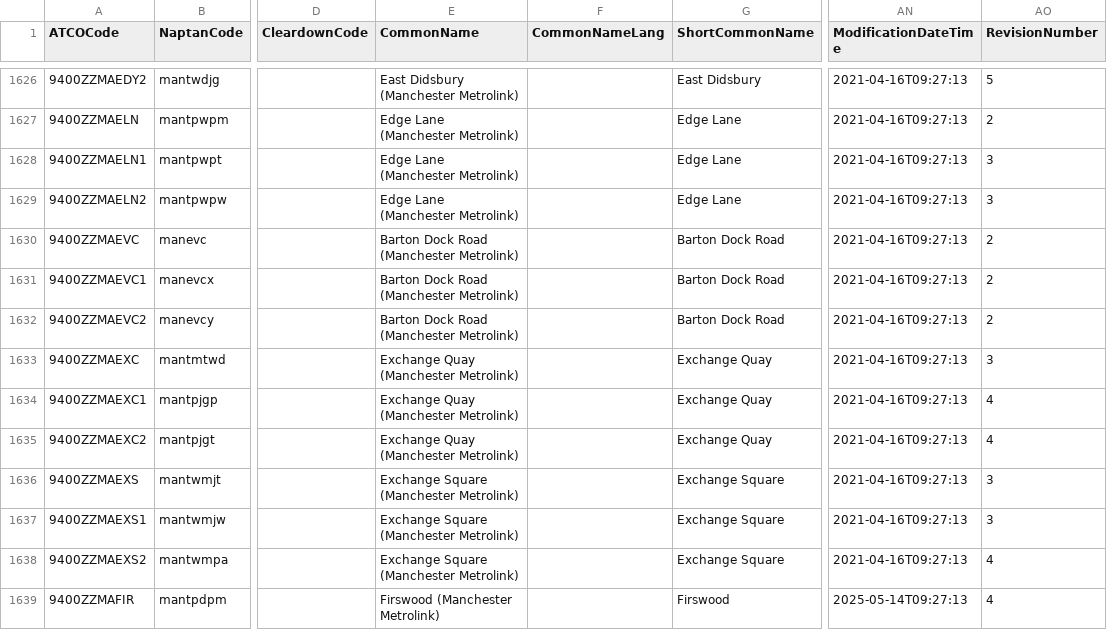
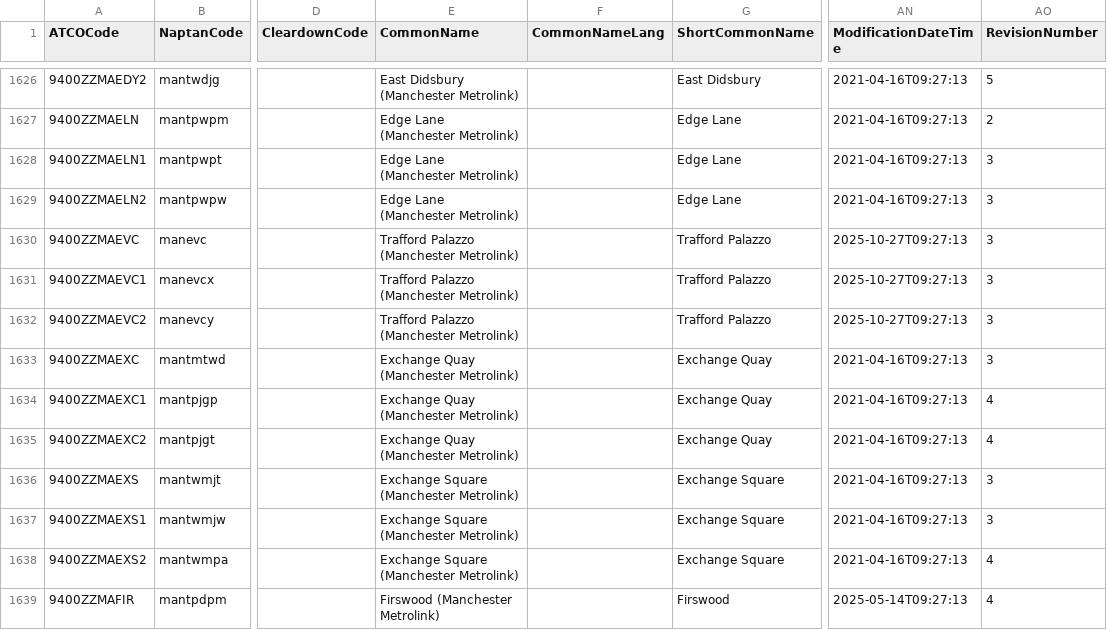
Before and after one commit to bustimes/scrapings, a CSV file: naptan/147 940 National - National Tram.csv, drawn as a sheet; only a part is shown, gaps mark what is left out; the diff names each change by its address in the sheet, - before the commit and + after, or states it on an @@ line.

```diff
--- a/naptan/147 940 National - National Tram.csv
+++ b/naptan/147 940 National - National Tram.csv
-E1630:E1632 (CommonName): Barton Dock Road (Manchester Metrolink)
+E1630:E1632 (CommonName): Trafford Palazzo (Manchester Metrolink)
-G1630:G1632 (ShortCommonName): Barton Dock Road
+G1630:G1632 (ShortCommonName): Trafford Palazzo
-AN1630:AN1632 (ModificationDateTime): 2021-04-16T09:27:13
+AN1630:AN1632 (ModificationDateTime): 2025-10-27T09:27:13
-AO1630:AO1632 (RevisionNumber): 2
+AO1630:AO1632 (RevisionNumber): 3
```
Also changed, not shown: naptan/056 581 Swansea.csv.
